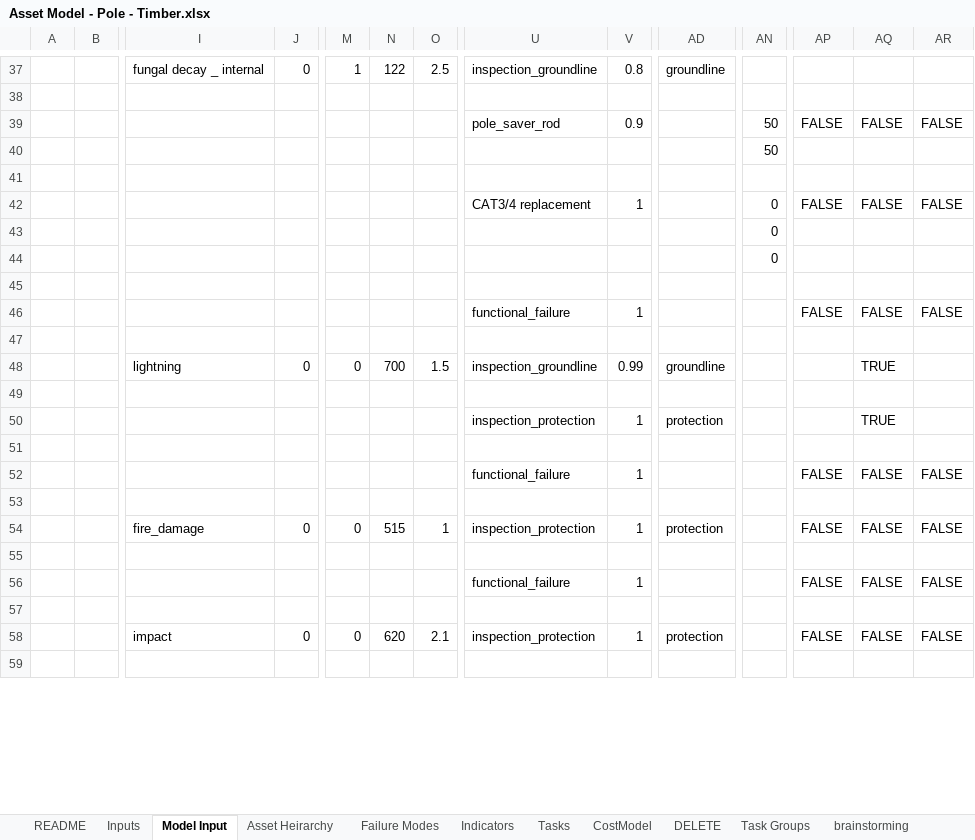
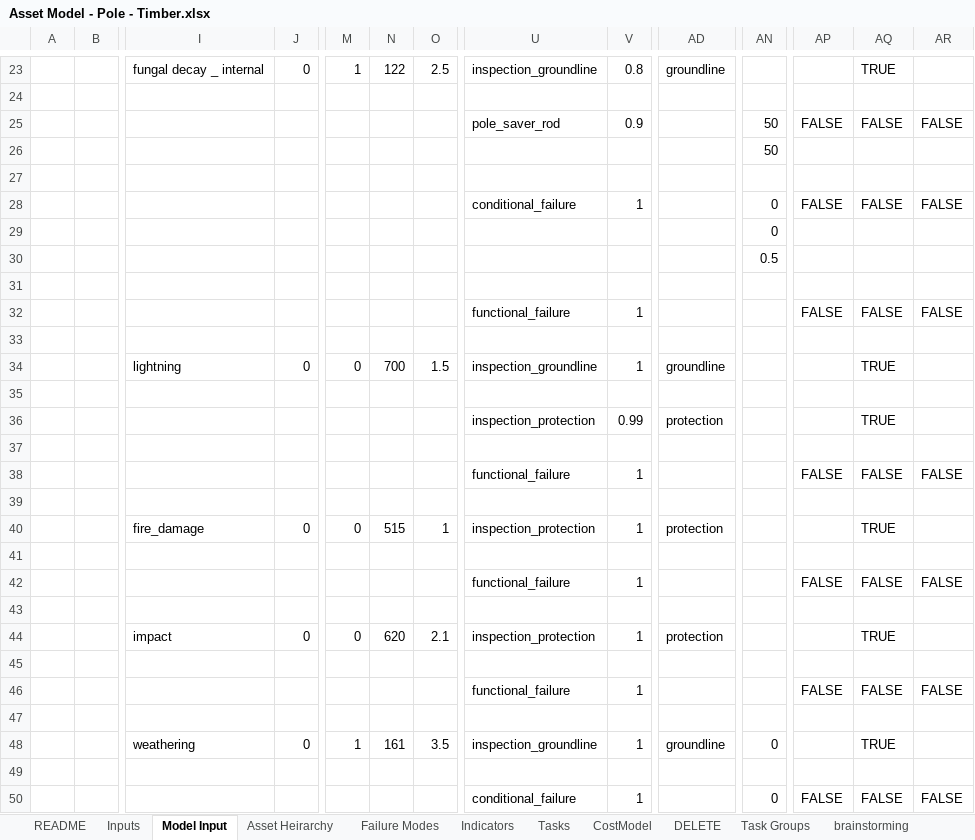
Before and after one commit to gavintreseder/pof, an Excel workbook: data/inputs/Asset Model - Pole - Timber.xlsx, sheet Model Input, drawn as a sheet; only a part is shown, gaps mark what is left out; the shorter side is filled out with more unchanged rows; values as stored, in another font and other column widths than the file's, no cell formats; conditional formats not drawn; 1 other sheet too large or unreadable and not compared; removed rows and columns are numbered as before the commit, all else as after; rows hold the shown columns only; the diff covers the shown part only; the diff names each change by its address in the sheet, - before the commit and + after, or states it on an @@ line.

Commit message:
Fully Functional

```diff
--- a/data/inputs/Asset Model - Pole - Timber.xlsx (sheet Model Input)
+++ b/data/inputs/Asset Model - Pole - Timber.xlsx (sheet Model Input)
-AQ23: (empty)
+AQ23: TRUE
-U28: CAT3/4 replacement
+U28: conditional_failure
-AN30: 0
+AN30: 0.5
+row 31: (empty)
+row 32:  |  |  |  |  |  |  | functional_failure | 1 |  |  | FALSE | FALSE | FALSE
+row 33: (empty)
+row 34:  |  | lightning | 0 | 0 | 700 | 1.5 | inspection_groundline | 1 | groundline |  |  | TRUE
+row 35: (empty)
+row 36:  |  |  |  |  |  |  | inspection_protection | 0.99 | protection |  |  | TRUE
-I40: lightning
+I40: fire_damage
-N40: 700
+N40: 515
-O40: 1.5
+O40: 1
-U40: inspection_groundline
+U40: inspection_protection
-V40: 0.99
+V40: 1
-AD40: groundline
+AD40: protection
-row 49: (empty)
-row 50:  |  |  |  |  |  |  | inspection_protection | 1 | protection |  |  | TRUE
-I44: fire_damage
+I44: impact
-N44: 515
+N44: 620
-O44: 1
+O44: 2.1
-AP44: FALSE
+AP44: (empty)
-AQ44: FALSE
+AQ44: TRUE
-AR44: FALSE
+AR44: (empty)
-row 58:  |  | impact | 0 | 0 | 620 | 2.1 | inspection_protection | 1 | protection |  | FALSE | FALSE | FALSE
+row 48:  |  | weathering | 0 | 1 | 161 | 3.5 | inspection_groundline | 1 | groundline | 0 |  | TRUE
@@ row 63 moved to row 49: external_diameter @@
+row 50:  |  |  |  |  |  |  | conditional_failure | 1 |  | 0 | FALSE | FALSE | FALSE
```
Also changed, not shown: 2 added rows, 21 removed rows, 2 moved rows and 26 edited cells elsewhere in this sheet, cell formats, hidden cells, 3 other files.
